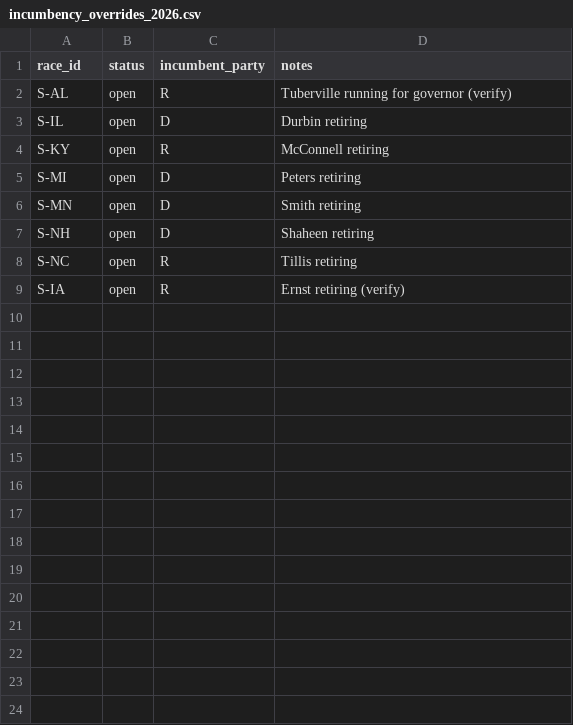
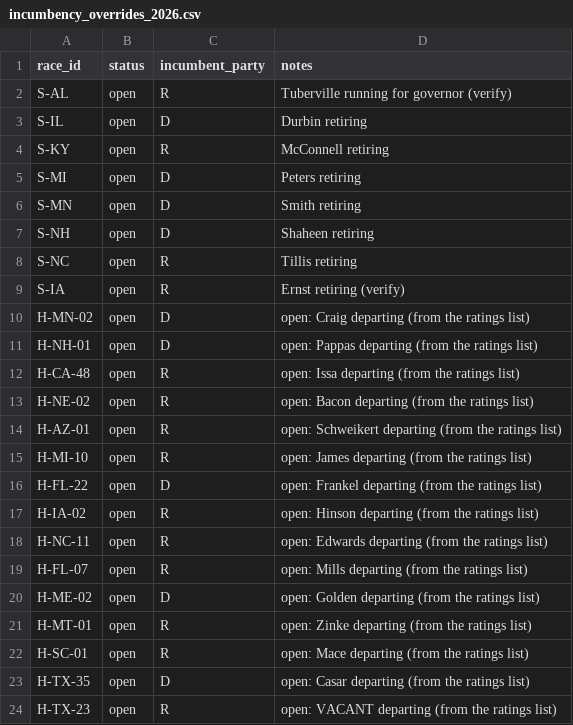
Before and after one commit to ajnutt24/Research-Papers, a CSV file: midterms-2026/data_store/manual/incumbency_overrides_2026.csv, drawn as a sheet; the diff names each change by its address in the sheet, - before the commit and + after, or states it on an @@ line.

```diff
--- a/midterms-2026/data_store/manual/incumbency_overrides_2026.csv
+++ b/midterms-2026/data_store/manual/incumbency_overrides_2026.csv
+row 10: H-MN-02 | open | D | open: Craig departing (from the ratings list)
+row 11: H-NH-01 | open | D | open: Pappas departing (from the ratings list)
+row 12: H-CA-48 | open | R | open: Issa departing (from the ratings list)
+row 13: H-NE-02 | open | R | open: Bacon departing (from the ratings list)
+row 14: H-AZ-01 | open | R | open: Schweikert departing (from the ratings list)
+row 15: H-MI-10 | open | R | open: James departing (from the ratings list)
+row 16: H-FL-22 | open | D | open: Frankel departing (from the ratings list)
+row 17: H-IA-02 | open | R | open: Hinson departing (from the ratings list)
+row 18: H-NC-11 | open | R | open: Edwards departing (from the ratings list)
+row 19: H-FL-07 | open | R | open: Mills departing (from the ratings list)
+row 20: H-ME-02 | open | D | open: Golden departing (from the ratings list)
+row 21: H-MT-01 | open | R | open: Zinke departing (from the ratings list)
+row 22: H-SC-01 | open | R | open: Mace departing (from the ratings list)
+row 23: H-TX-35 | open | D | open: Casar departing (from the ratings list)
+row 24: H-TX-23 | open | R | open: VACANT departing (from the ratings list)
```
Also changed, not shown: midterms-2026/data_store/manual/candidates_2026.csv.
